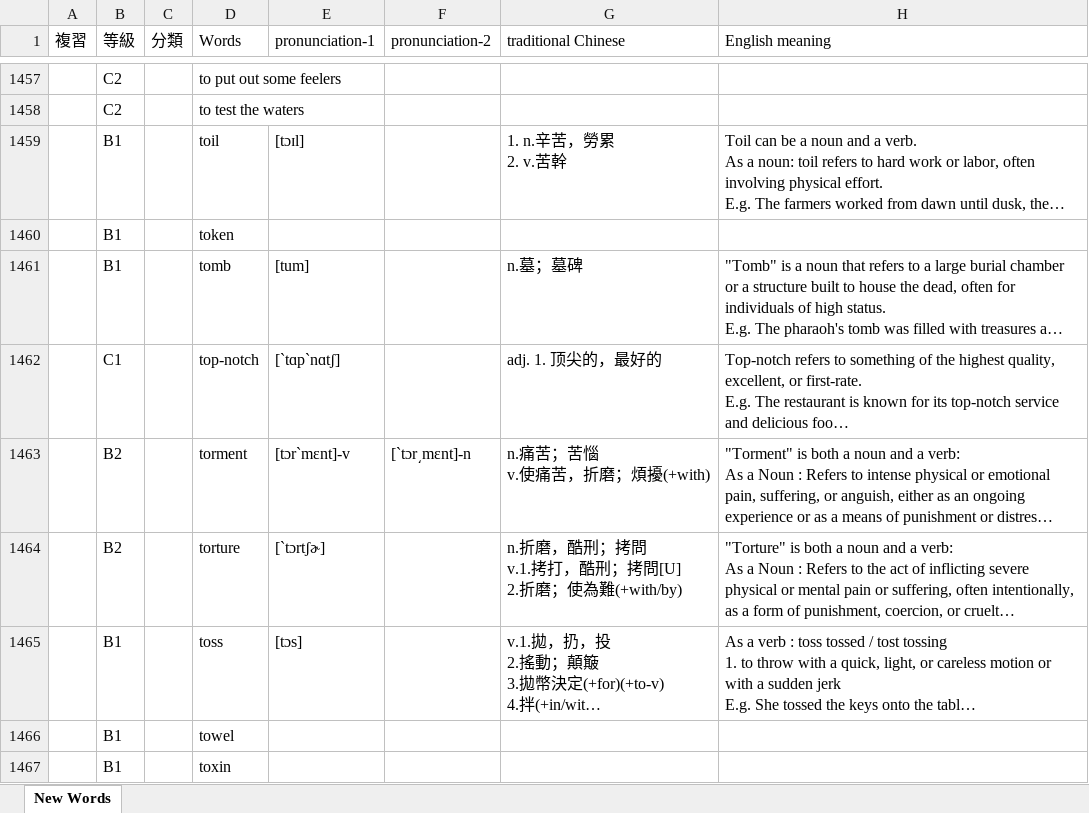
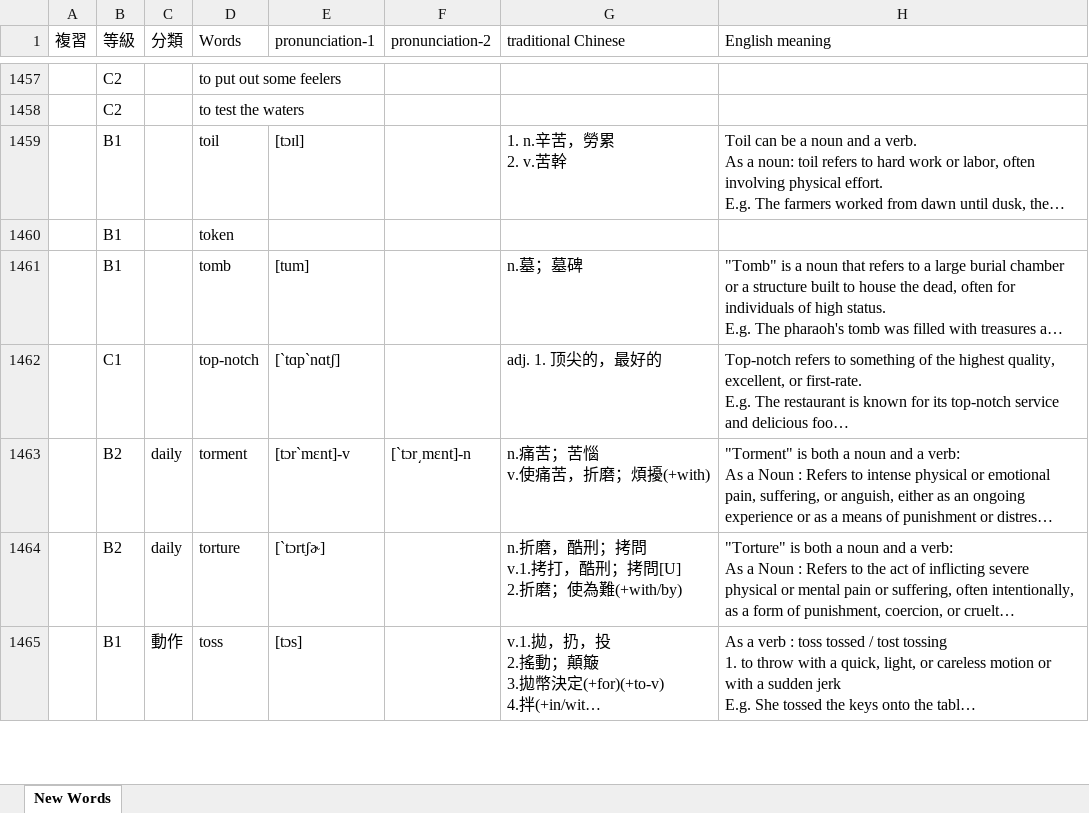
Before and after one commit to BoydYang-Designer/English-vocabulary, an Excel workbook: audio_files/Z_total_words.xlsx, sheet New Words, drawn as a sheet; only a part is shown, gaps mark what is left out; long unchanged cells end in …; values as stored, in another font and other column widths than the file's, no cell formats; removed rows and columns are numbered as before the commit, all else as after; the diff covers the shown part only; the diff names each change by its address in the sheet, - before the commit and + after, or states it on an @@ line.

Commit message:
update words

```diff
--- a/audio_files/Z_total_words.xlsx (sheet New Words)
+++ b/audio_files/Z_total_words.xlsx (sheet New Words)
-C1463:C1464 (分類): (empty)
+C1463:C1464 (分類): daily
-C1465 (分類): (empty)
+C1465 (分類): 動作
-row 1466:  | B1 |  | towel
-row 1467:  | B1 |  | toxin
```
Also changed, not shown: 6 added rows, 4 removed rows and 10 edited cells elsewhere in this sheet, cell formats, 18 other files.
